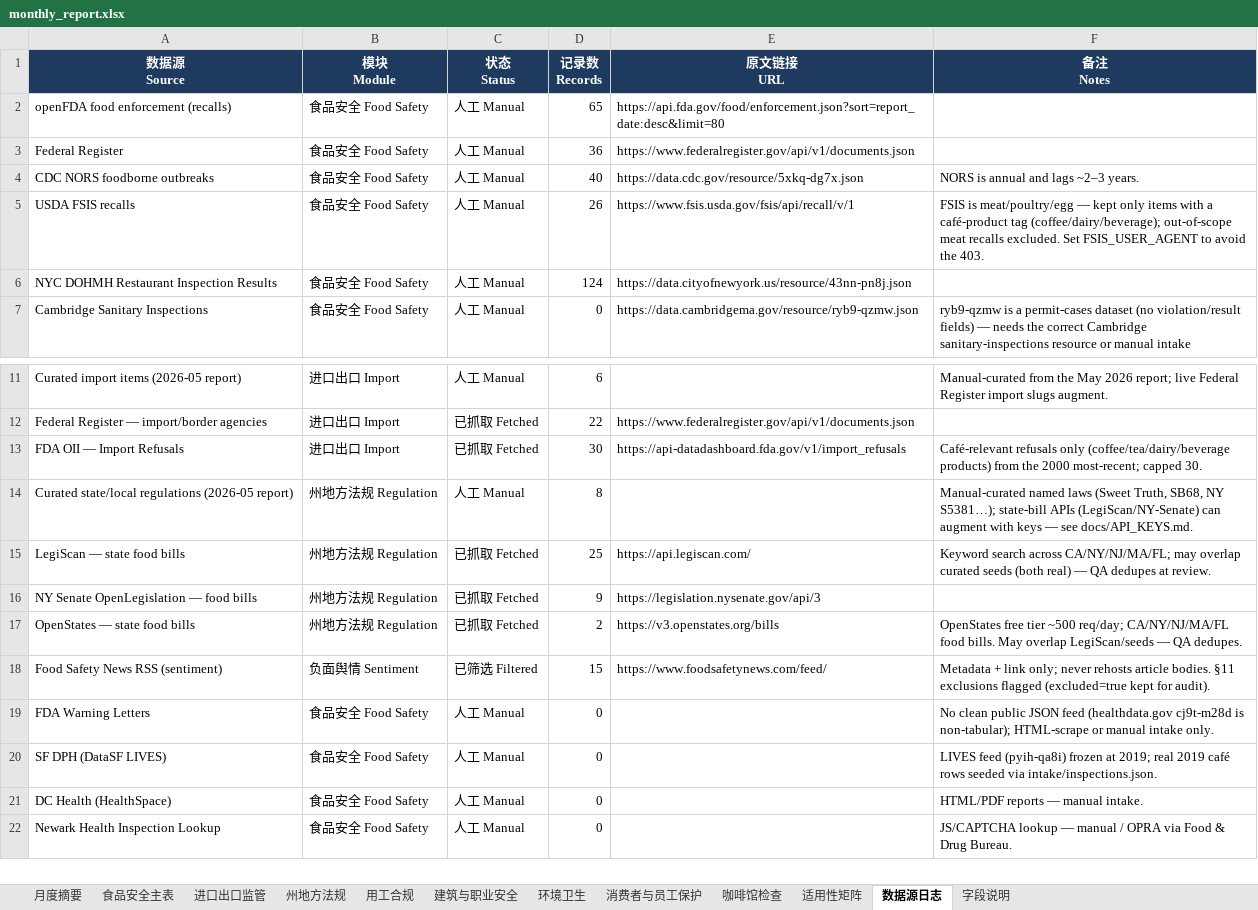
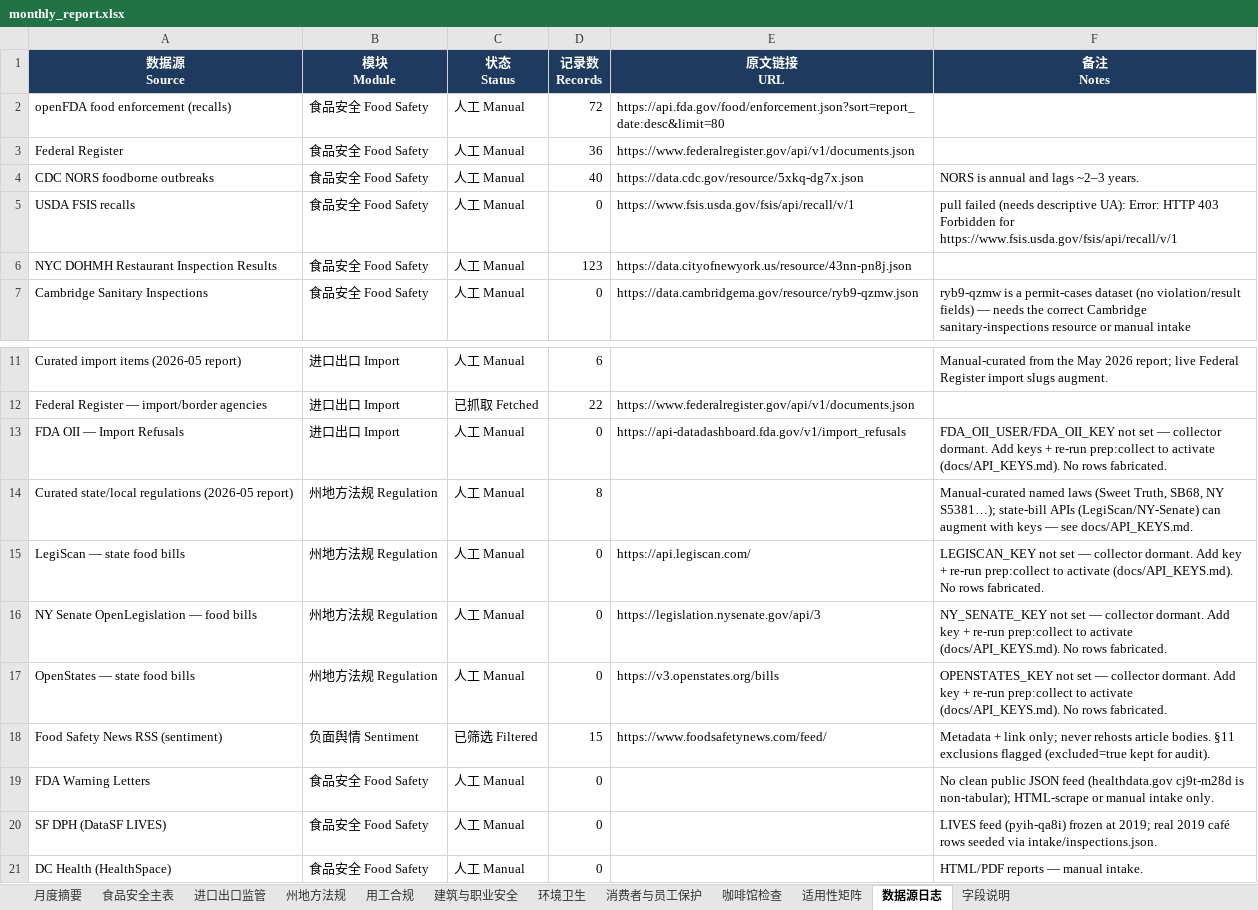
Before and after one commit to xiangyuzeng/qa_dashboard, an Excel workbook: public/exports/monthly_report.xlsx, sheet 数据源日志, drawn as a sheet; only a part is shown, gaps mark what is left out; the shorter side is filled out with more unchanged rows; values as stored, in another font and other column widths than the file's, no borders; the diff names each change by its address in the sheet, - before the commit and + after, or states it on an @@ line.

```diff
--- a/public/exports/monthly_report.xlsx (sheet 数据源日志)
+++ b/public/exports/monthly_report.xlsx (sheet 数据源日志)
-D2 (记录数 Records): 65
+D2 (记录数 Records): 72
-D5 (记录数 Records): 26
+D5 (记录数 Records): 0
-F5 (备注 Notes): FSIS is meat/poultry/egg — kept only items with a café-product tag (coffee/dairy/beverage); out-of-scope meat recalls excluded. Set FSIS_USER_AGENT to avoid the 403.
+F5 (备注 Notes): pull failed (needs descriptive UA): Error: HTTP 403 Forbidden for https://www.fsis.usda.gov/fsis/api/recall/v/1
-D6 (记录数 Records): 124
+D6 (记录数 Records): 123
-C13 (状态 Status): 已抓取 Fetched
+C13 (状态 Status): 人工 Manual
-D13 (记录数 Records): 30
+D13 (记录数 Records): 0
-F13 (备注 Notes): Café-relevant refusals only (coffee/tea/dairy/beverage products) from the 2000 most-recent; capped 30.
+F13 (备注 Notes): FDA_OII_USER/FDA_OII_KEY not set — collector dormant. Add keys + re-run prep:collect to activate (docs/API_KEYS.md). No rows fabricated.
-C15:C17 (状态 Status): 已抓取 Fetched
+C15:C17 (状态 Status): 人工 Manual
-D15 (记录数 Records): 25
+D15 (记录数 Records): 0
-F15 (备注 Notes): Keyword search across CA/NY/NJ/MA/FL; may overlap curated seeds (both real) — QA dedupes at review.
+F15 (备注 Notes): LEGISCAN_KEY not set — collector dormant. Add key + re-run prep:collect to activate (docs/API_KEYS.md). No rows fabricated.
-D16 (记录数 Records): 9
+D16 (记录数 Records): 0
-F16 (备注 Notes): (empty)
+F16 (备注 Notes): NY_SENATE_KEY not set — collector dormant. Add key + re-run prep:collect to activate (docs/API_KEYS.md). No rows fabricated.
-D17 (记录数 Records): 2
+D17 (记录数 Records): 0
-F17 (备注 Notes): OpenStates free tier ~500 req/day; CA/NY/NJ/MA/FL food bills. May overlap LegiScan/seeds — QA dedupes.
+F17 (备注 Notes): OPENSTATES_KEY not set — collector dormant. Add key + re-run prep:collect to activate (docs/API_KEYS.md). No rows fabricated.
```
Also changed, not shown: sheet 食品安全主表, sheet 咖啡馆检查, sheet 进口出口监管, sheet 州地方法规, sheet 月度摘要, 11 other files.
